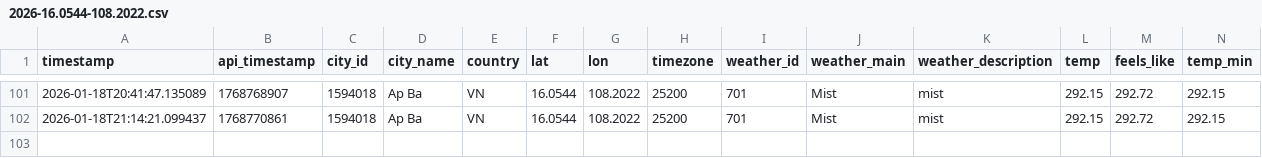
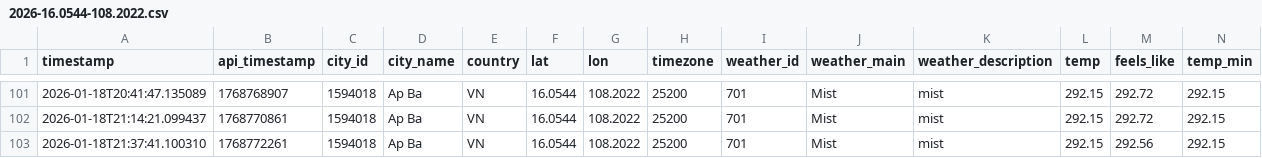
Before and after one commit to NamHillridge/daily-data, a CSV file: 2026-16.0544-108.2022.csv, drawn as a sheet; only a part is shown, gaps mark what is left out; rows hold the shown columns only; the diff names each change by its address in the sheet, - before the commit and + after, or states it on an @@ line.

```diff
--- a/2026-16.0544-108.2022.csv
+++ b/2026-16.0544-108.2022.csv
+row 103: 2026-01-18T21:37:41.100310 | 1768772261 | 1594018 | Ap Ba | VN | 16.0544 | 108.2022 | 25200 | 701 | Mist | mist | 292.15 | 292.56 | 292.15
```
